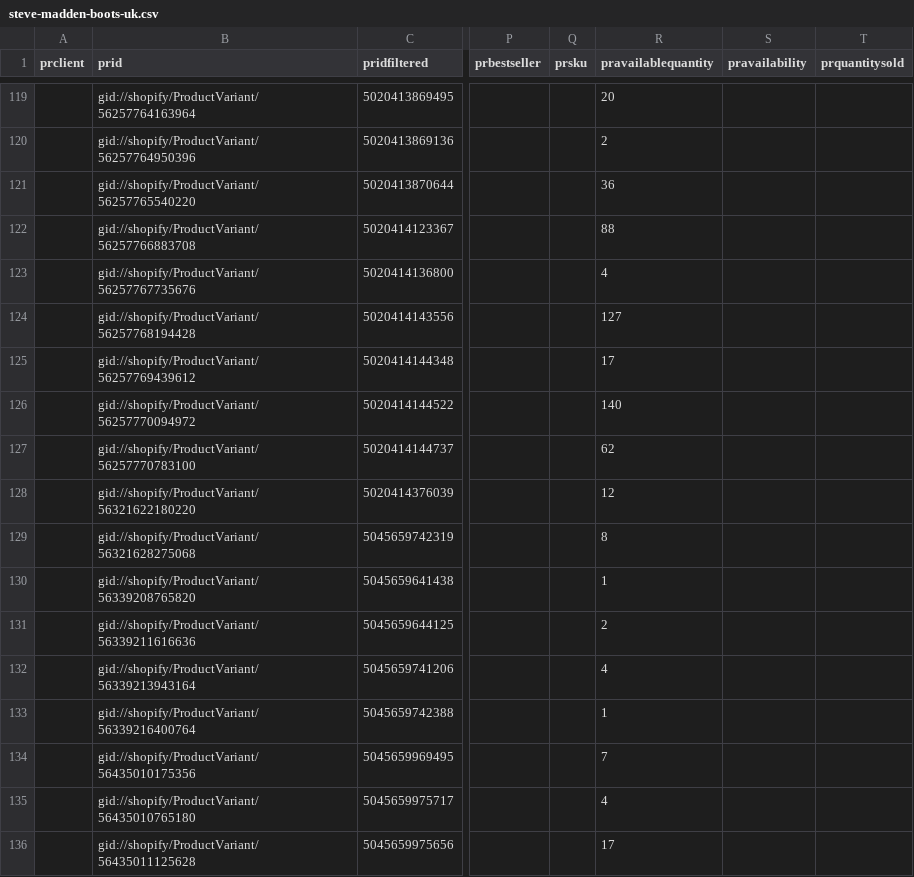
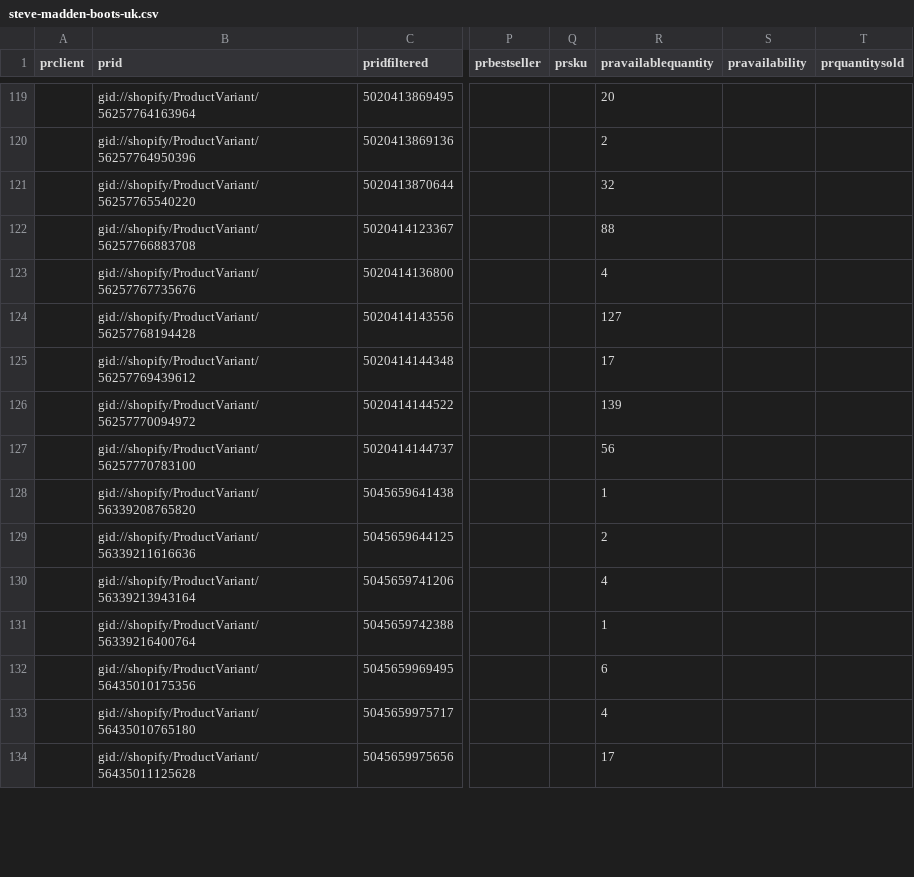
Before and after one commit to IssyKellyBA/byatlas-feed-hosting, a CSV file: output/steve-madden-boots-uk.csv, drawn as a sheet; only a part is shown, gaps mark what is left out; addresses are those after the commit; the diff covers the shown part only; the diff names each change by its address in the sheet, - before the commit and + after, or states it on an @@ line.

Commit message:
Update steve-madden-boots-uk.csv

```diff
--- a/output/steve-madden-boots-uk.csv
+++ b/output/steve-madden-boots-uk.csv
-R121 (pravailablequantity): 36
+R121 (pravailablequantity): 32
-R126 (pravailablequantity): 140
+R126 (pravailablequantity): 139
-R127 (pravailablequantity): 62
+R127 (pravailablequantity): 56
@@ row 128 moved to row 165: gid://shopify/ProductVariant/56321622180… @@
@@ row 129 moved to row 166: gid://shopify/ProductVariant/56321628275… @@
-R132 (pravailablequantity): 7
+R132 (pravailablequantity): 6
```
Also changed, not shown: 73 edited cells elsewhere in this file.
